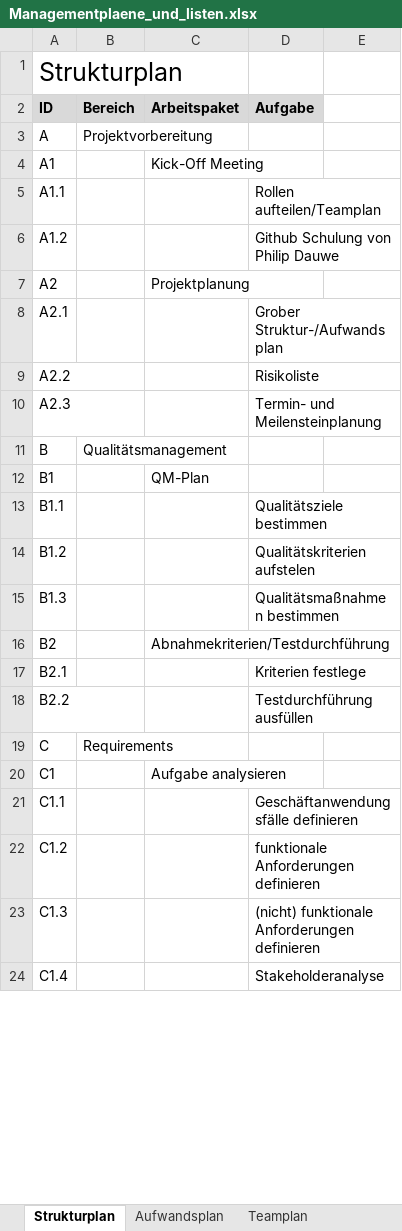
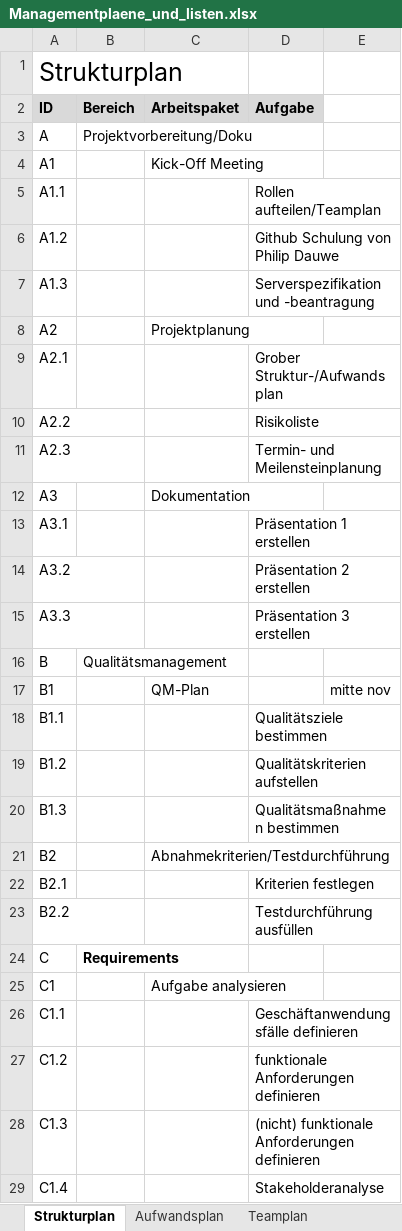
Before and after one commit to pdauwe/Softwareprojekt_BIM, an Excel workbook: Doku/Managementplaene_und_listen.xlsx, sheet Strukturplan, drawn as a sheet; only a part is shown; values as stored, in another font and other column widths than the file's, no borders; addresses are those after the commit; the diff covers the shown part only; the diff names each change by its address in the sheet, - before the commit and + after, or states it on an @@ line.

Commit message:
Aufwandsplan, Strukturplan erweitert

```diff
--- a/Doku/Managementplaene_und_listen.xlsx (sheet Strukturplan)
+++ b/Doku/Managementplaene_und_listen.xlsx (sheet Strukturplan)
-B3 (Bereich): Projektvorbereitung
+B3 (Bereich): Projektvorbereitung/Doku
+row 7: A1.3 |  |  | Serverspezifikation und -beantragung
+row 12: A3 |  | Dokumentation
+row 13: A3.1 |  |  | Präsentation 1 erstellen
+row 14: A3.2 |  |  | Präsentation 2 erstellen
+row 15: A3.3 |  |  | Präsentation 3 erstellen
-E17: (empty)
+E17: mitte nov
-D19 (Aufgabe): Qualitätskriterien aufstelen
+D19 (Aufgabe): Qualitätskriterien aufstellen
-D22 (Aufgabe): Kriterien festlege
+D22 (Aufgabe): Kriterien festlegen
-B24 bold: off
+B24 bold: on
```
Also changed, not shown: 12 added rows, 7 edited cells and cell formats elsewhere in this sheet, sheet Aufwandsplan, sheet Teamplan, sheet LOP.
